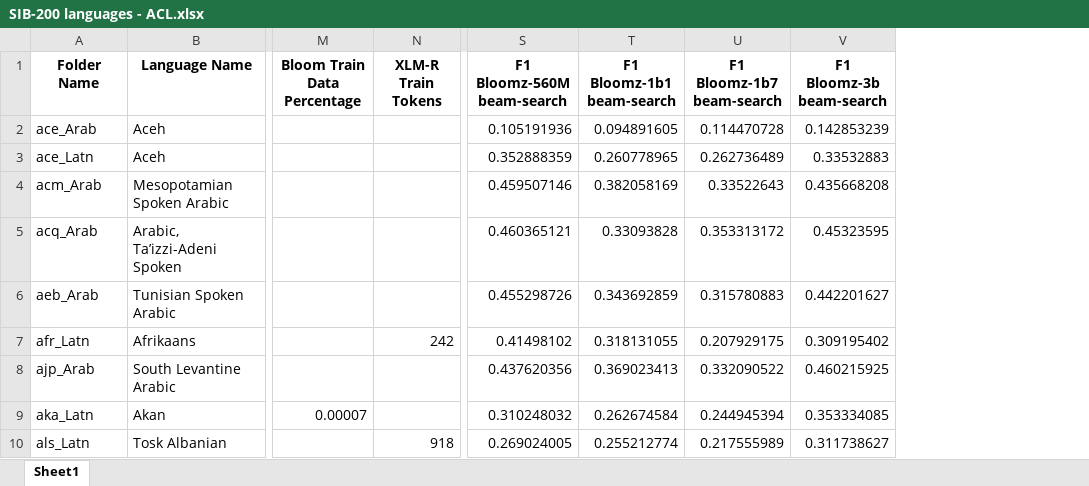
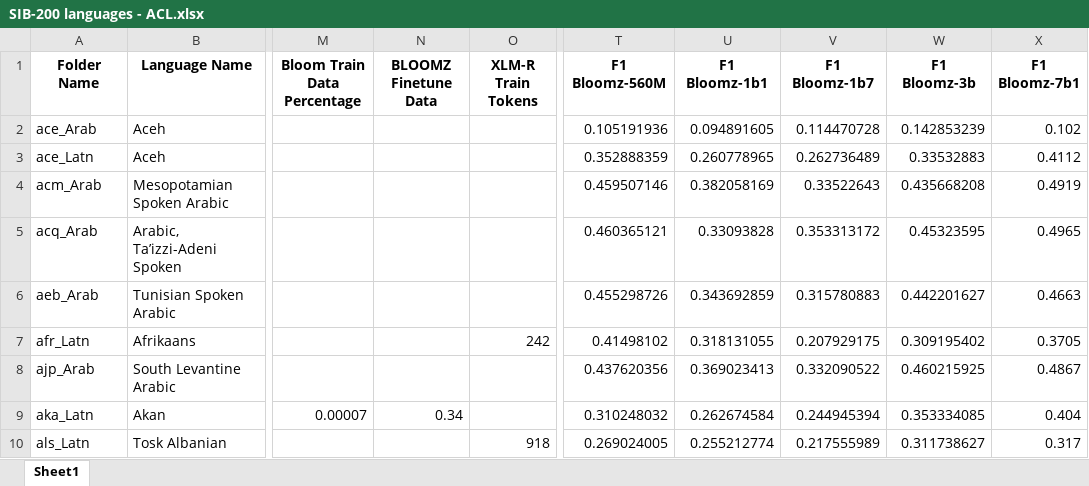
Before and after one commit to PortNLP/llm-multilingual-scaling, an Excel workbook: SIB-200 languages - ACL.xlsx, sheet Sheet1, drawn as a sheet; only a part is shown, gaps mark what is left out; values as stored, in another font and other column widths than the file's, no borders; addresses are those after the commit; the diff names each change by its address in the sheet, - before the commit and + after, or states it on an @@ line.

```diff
--- a/SIB-200 languages - ACL.xlsx (sheet Sheet1)
+++ b/SIB-200 languages - ACL.xlsx (sheet Sheet1)
+column N (BLOOMZ Finetune Data), row 9: 0.34
+column X (F1 Bloomz-7b1), rows 2-10: 0.102 | 0.4112 | 0.4919 | 0.4965 | 0.4663 | 0.3705 | 0.4867 | 0.404 | 0.317
-T1: F1 Bloomz-560M beam-search
+T1: F1 Bloomz-560M
-U1: F1 Bloomz-1b1 beam-search
+U1: F1 Bloomz-1b1
-V1: F1 Bloomz-1b7 beam-search
+V1: F1 Bloomz-1b7
-W1: F1 Bloomz-3b beam-search
+W1: F1 Bloomz-3b
```
Also changed, not shown: 2 other files.
